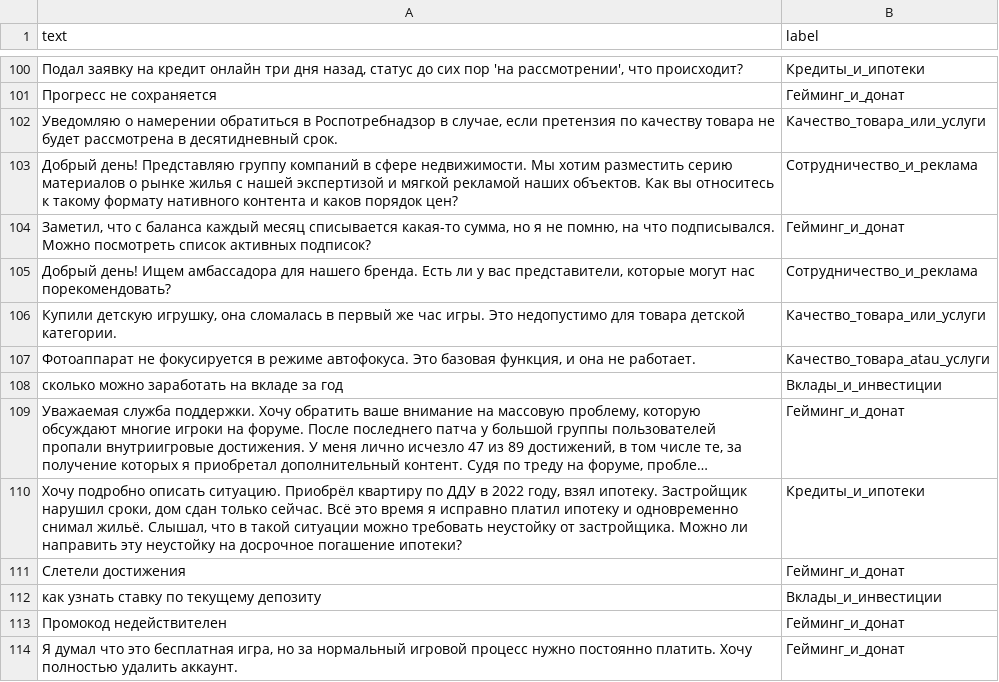
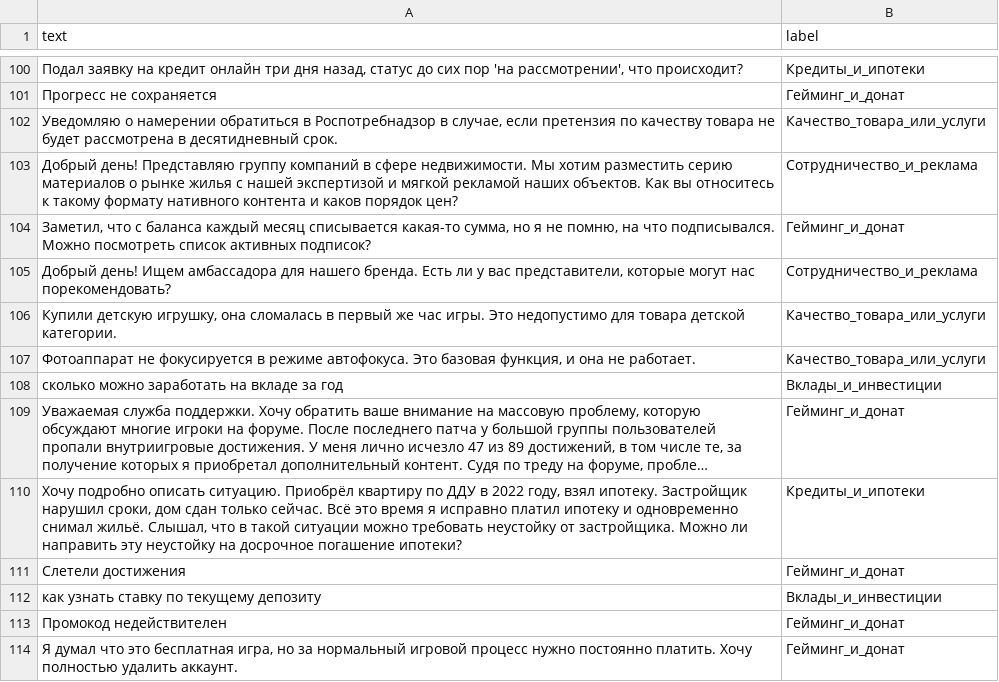
Before and after one commit to bullymichael/course_project_text_dataset, a CSV file: data/train.csv, drawn as a sheet; only a part is shown, gaps mark what is left out; long unchanged cells end in ….

Commit message:
Update train.csv

```diff
--- a/data/train.csv
+++ b/data/train.csv
@@ -106,3 +106,3 @@ text,label
 "Купили детскую игрушку, она сломалась в первый же час игры. Это недопустимо для товара детской категории.",Качество_товара_или_услуги
-"Фотоаппарат не фокусируется в режиме автофокуса. Это базовая функция, и она не работает.",Качество_товара_atau_услуги
+"Фотоаппарат не фокусируется в режиме автофокуса. Это базовая функция, и она не работает.",Качество_товара_или_услуги
 сколько можно заработать на вкладе за год,Вклады_и_инвестиции
```
